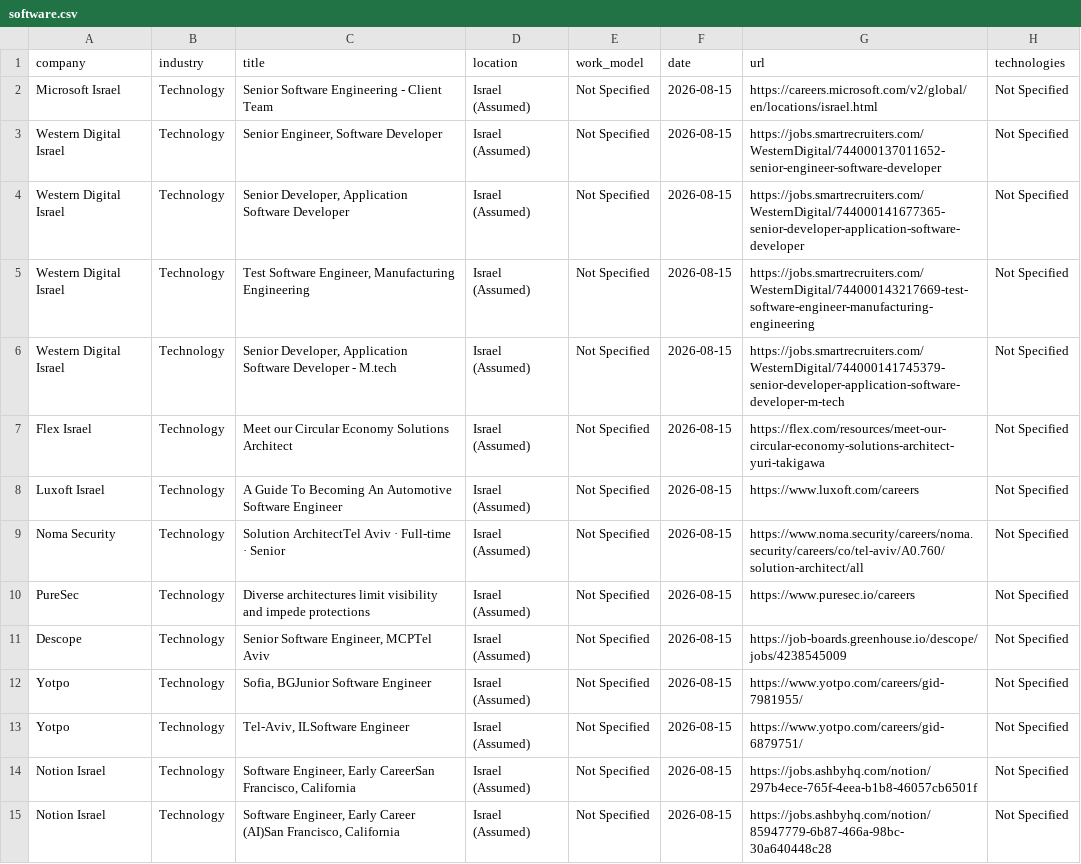
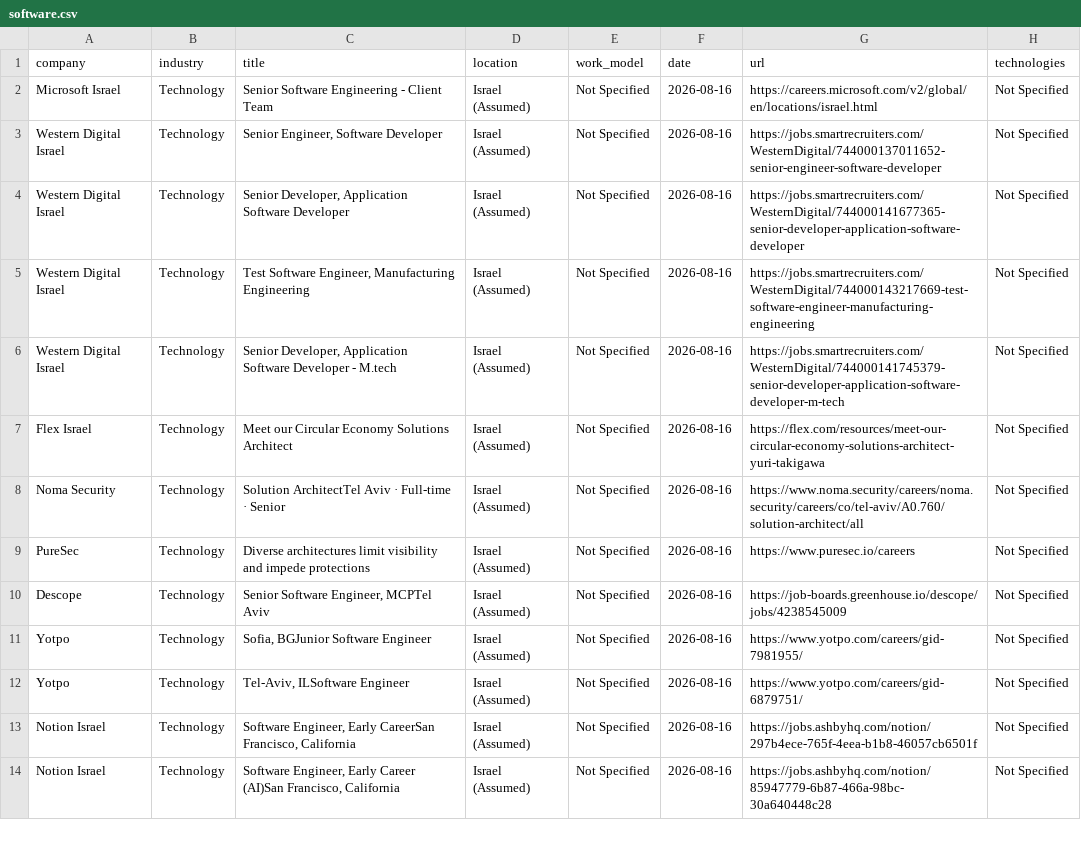
Before and after one commit to SKleeblatt/Kleeblatt-job-board, a CSV file: jobs/software.csv, drawn as a sheet; only a part is shown; the diff covers the shown part only.

```diff
--- a/jobs/software.csv
+++ b/jobs/software.csv
@@ -1,15 +1,14 @@
 company,industry,title,location,work_model,date,url,technologies
-Microsoft Israel,Technology,Senior Software Engineering - Client Team,Israel (Assumed),Not Specified,2026-08-15,https://careers.microsoft.com/v2/global/en/locations/israel.html,Not Specified
-Western Digital Israel,Technology,"Senior Engineer, Software Developer",Israel (Assumed),Not Specified,2026-08-15,https://jobs.smartrecruiters.com/WesternDigital/744000137011652-senior-engineer-software-developer,Not Specified
-Western Digital Israel,Technology,"Senior Developer, Application Software Developer",Israel (Assumed),Not Specified,2026-08-15,https://jobs.smartrecruiters.com/WesternDigital/744000141677365-senior-developer-application-software-developer,Not Specified
-Western Digital Israel,Technology,"Test Software Engineer, Manufacturing Engineering",Israel (Assumed),Not Specified,2026-08-15,https://jobs.smartrecruiters.com/WesternDigital/744000143217669-test-software-engineer-manufacturing-engineering,Not Specified
-Western Digital Israel,Technology,"Senior Developer, Application Software Developer - M.tech",Israel (Assumed),Not Specified,2026-08-15,https://jobs.smartrecruiters.com/WesternDigital/744000141745379-senior-developer-application-software-developer-m-tech,Not Specified
-Flex Israel,Technology,Meet our Circular Economy Solutions Architect,Israel (Assumed),Not Specified,2026-08-15,https://flex.com/resources/meet-our-circular-economy-solutions-architect-yuri-takigawa,Not Specified
-Luxoft Israel,Technology,A Guide To Becoming An Automotive Software Engineer,Israel (Assumed),Not Specified,2026-08-15,https://www.luxoft.com/careers,Not Specified
-Noma Security,Technology,Solution ArchitectTel Aviv  ·  Full-time  ·  Senior,Israel (Assumed),Not Specified,2026-08-15,https://www.noma.security/careers/noma.security/careers/co/tel-aviv/A0.760/solution-architect/all,Not Specified
-PureSec,Technology,Diverse architectures limit visibility and impede protections,Israel (Assumed),Not Specified,2026-08-15,https://www.puresec.io/careers,Not Specified
-Descope,Technology,"Senior Software Engineer, MCPTel Aviv",Israel (Assumed),Not Specified,2026-08-15,https://job-boards.greenhouse.io/descope/jobs/4238545009,Not Specified
-Yotpo,Technology,"Sofia, BGJunior Software Engineer",Israel (Assumed),Not Specified,2026-08-15,https://www.yotpo.com/careers/gid-7981955/,Not Specified
-Yotpo,Technology,"Tel-Aviv, ILSoftware Engineer",Israel (Assumed),Not Specified,2026-08-15,https://www.yotpo.com/careers/gid-6879751/,Not Specified
-Notion Israel,Technology,"Software Engineer, Early CareerSan Francisco, California",Israel (Assumed),Not Specified,2026-08-15,https://jobs.ashbyhq.com/notion/297b4ece-765f-4eea-b1b8-46057cb6501f,Not Specified
-Notion Israel,Technology,"Software Engineer, Early Career (AI)San Francisco, California",Israel (Assumed),Not Specified,2026-08-15,https://jobs.ashbyhq.com/notion/85947779-6b87-466a-98bc-30a640448c28,Not Specified
+Microsoft Israel,Technology,Senior Software Engineering - Client Team,Israel (Assumed),Not Specified,2026-08-16,https://careers.microsoft.com/v2/global/en/locations/israel.html,Not Specified
+Western Digital Israel,Technology,"Senior Engineer, Software Developer",Israel (Assumed),Not Specified,2026-08-16,https://jobs.smartrecruiters.com/WesternDigital/744000137011652-senior-engineer-software-developer,Not Specified
+Western Digital Israel,Technology,"Senior Developer, Application Software Developer",Israel (Assumed),Not Specified,2026-08-16,https://jobs.smartrecruiters.com/WesternDigital/744000141677365-senior-developer-application-software-developer,Not Specified
+Western Digital Israel,Technology,"Test Software Engineer, Manufacturing Engineering",Israel (Assumed),Not Specified,2026-08-16,https://jobs.smartrecruiters.com/WesternDigital/744000143217669-test-software-engineer-manufacturing-engineering,Not Specified
+Western Digital Israel,Technology,"Senior Developer, Application Software Developer - M.tech",Israel (Assumed),Not Specified,2026-08-16,https://jobs.smartrecruiters.com/WesternDigital/744000141745379-senior-developer-application-software-developer-m-tech,Not Specified
+Flex Israel,Technology,Meet our Circular Economy Solutions Architect,Israel (Assumed),Not Specified,2026-08-16,https://flex.com/resources/meet-our-circular-economy-solutions-architect-yuri-takigawa,Not Specified
+Noma Security,Technology,Solution ArchitectTel Aviv  ·  Full-time  ·  Senior,Israel (Assumed),Not Specified,2026-08-16,https://www.noma.security/careers/noma.security/careers/co/tel-aviv/A0.760/solution-architect/all,Not Specified
+PureSec,Technology,Diverse architectures limit visibility and impede protections,Israel (Assumed),Not Specified,2026-08-16,https://www.puresec.io/careers,Not Specified
+Descope,Technology,"Senior Software Engineer, MCPTel Aviv",Israel (Assumed),Not Specified,2026-08-16,https://job-boards.greenhouse.io/descope/jobs/4238545009,Not Specified
+Yotpo,Technology,"Sofia, BGJunior Software Engineer",Israel (Assumed),Not Specified,2026-08-16,https://www.yotpo.com/careers/gid-7981955/,Not Specified
+Yotpo,Technology,"Tel-Aviv, ILSoftware Engineer",Israel (Assumed),Not Specified,2026-08-16,https://www.yotpo.com/careers/gid-6879751/,Not Specified
+Notion Israel,Technology,"Software Engineer, Early CareerSan Francisco, California",Israel (Assumed),Not Specified,2026-08-16,https://jobs.ashbyhq.com/notion/297b4ece-765f-4eea-b1b8-46057cb6501f,Not Specified
+Notion Israel,Technology,"Software Engineer, Early Career (AI)San Francisco, California",Israel (Assumed),Not Specified,2026-08-16,https://jobs.ashbyhq.com/notion/85947779-6b87-466a-98bc-30a640448c28,Not Specified
```
Also changed, not shown: 21 edited cells elsewhere in this file, jobs/Executive_R&D.csv, jobs/ai_engineer.csv, 16 other files.
